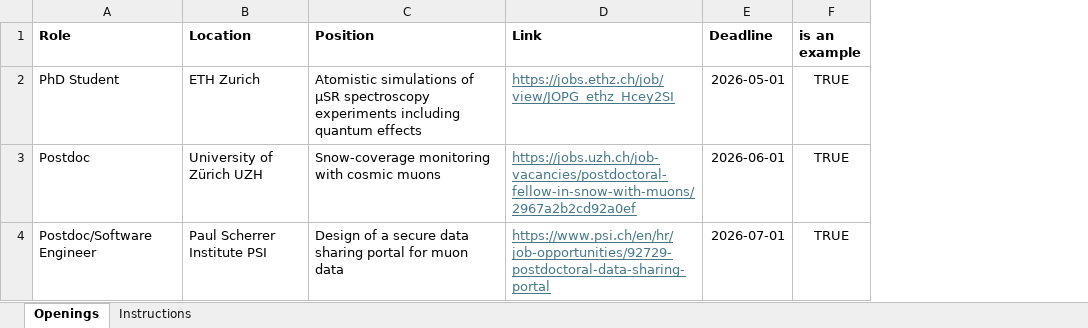
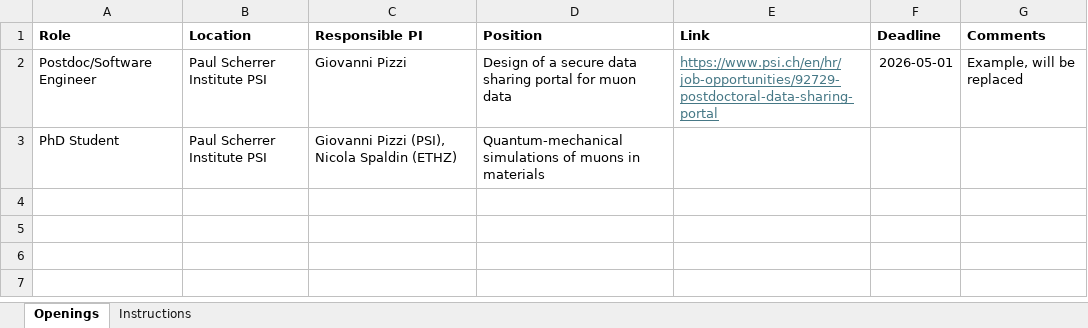
Before and after one commit to muoniverse/website, an Excel workbook: job-openings-scripts/muoniverse-job-openings.xlsx, sheet Openings, drawn as a sheet; values as stored, in another font and other column widths than the file's, no borders; removed rows and columns are numbered as before the commit, all else as after; the diff names each change by its address in the sheet, - before the commit and + after, or states it on an @@ line.

Commit message:
Updating script and examples

```diff
--- a/job-openings-scripts/muoniverse-job-openings.xlsx (sheet Openings)
+++ b/job-openings-scripts/muoniverse-job-openings.xlsx (sheet Openings)
+column C (Responsible PI), row 2: Giovanni Pizzi
-column F (is an example), row 4: TRUE
+column G (Comments), row 2: Example, will be replaced
-row 2: PhD Student | ETH Zurich | Atomistic simulations of μSR spectroscopy experiments including quantum effects | https://jobs.ethz.ch/job/view/JOPG_ethz_Hcey2SI | 2026-05-01 | TRUE
-row 3: Postdoc | University of Zürich UZH | Snow-coverage monitoring with cosmic muons | https://jobs.uzh.ch/job-vacancies/postdoctoral-fellow-in-snow-with-muons/2967a2b2cd92a0ef | 2026-06-01 | TRUE
-F2 (Deadline): 2026-07-01
+F2 (Deadline): 2026-05-01
+row 3: PhD Student | Paul Scherrer Institute PSI | Giovanni Pizzi (PSI), Nicola Spaldin (ETHZ) | Quantum-mechanical simulations of muons in materials
```
Also changed, not shown: 2 other files.
